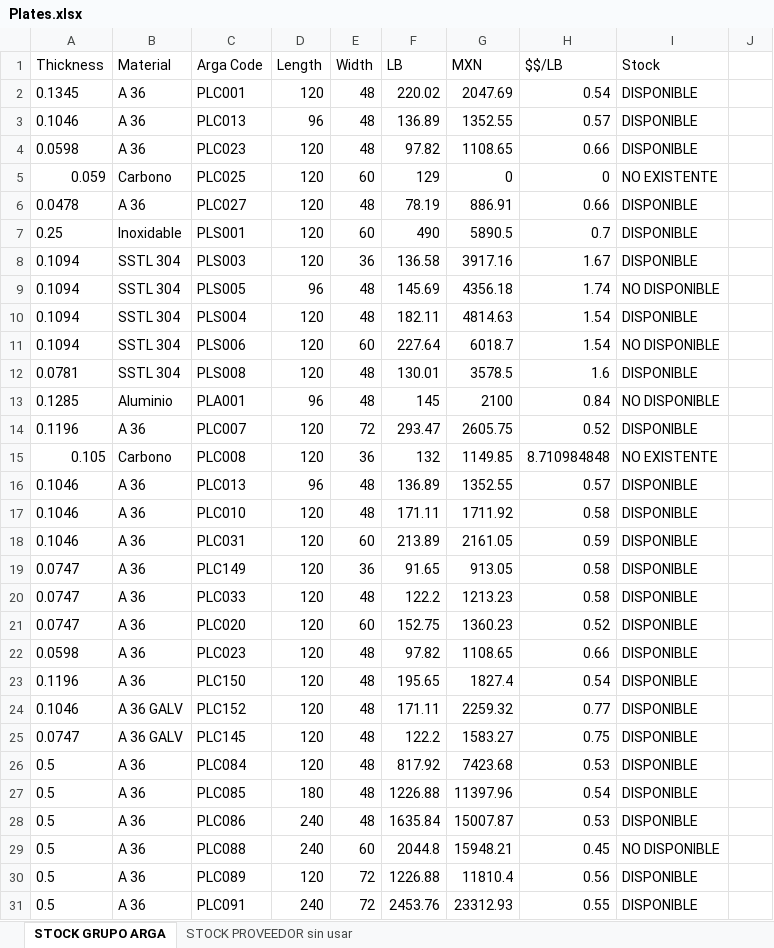
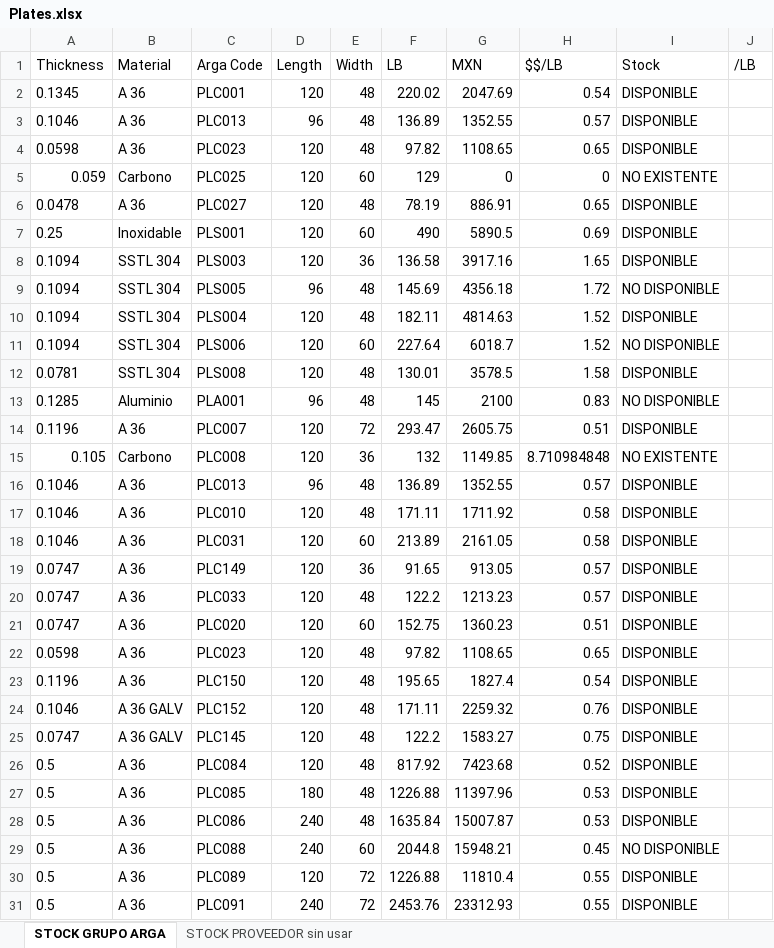
Before and after one commit to joserome6020/Nesting-Pruebas-de-Mejora, an Excel workbook: modules/Plates.xlsx, sheet STOCK GRUPO ARGA, drawn as a sheet; only a part is shown; values as stored, in another font and other column widths than the file's, no borders; the diff covers the shown part only; the diff names each change by its address in the sheet, - before the commit and + after, or states it on an @@ line.

```diff
--- a/modules/Plates.xlsx (sheet STOCK GRUPO ARGA)
+++ b/modules/Plates.xlsx (sheet STOCK GRUPO ARGA)
-J1: (empty)
+J1: /LB
-H4 ($$/LB): 0.66
+H4 ($$/LB): 0.65
-H6 ($$/LB): 0.66
+H6 ($$/LB): 0.65
-H7 ($$/LB): 0.7
+H7 ($$/LB): 0.69
-H8 ($$/LB): 1.67
+H8 ($$/LB): 1.65
-H9 ($$/LB): 1.74
+H9 ($$/LB): 1.72
-H10:H11 ($$/LB): 1.54
+H10:H11 ($$/LB): 1.52
-H12 ($$/LB): 1.6
+H12 ($$/LB): 1.58
-H13 ($$/LB): 0.84
+H13 ($$/LB): 0.83
-H14 ($$/LB): 0.52
+H14 ($$/LB): 0.51
-H18 ($$/LB): 0.59
+H18 ($$/LB): 0.58
-H19:H20 ($$/LB): 0.58
+H19:H20 ($$/LB): 0.57
-H21 ($$/LB): 0.52
+H21 ($$/LB): 0.51
-H22 ($$/LB): 0.66
+H22 ($$/LB): 0.65
-H24 ($$/LB): 0.77
+H24 ($$/LB): 0.76
-H26 ($$/LB): 0.53
+H26 ($$/LB): 0.52
-H27 ($$/LB): 0.54
+H27 ($$/LB): 0.53
-H30 ($$/LB): 0.56
+H30 ($$/LB): 0.55
```
Also changed, not shown: 36 edited cells elsewhere in this sheet, 22 other files.
